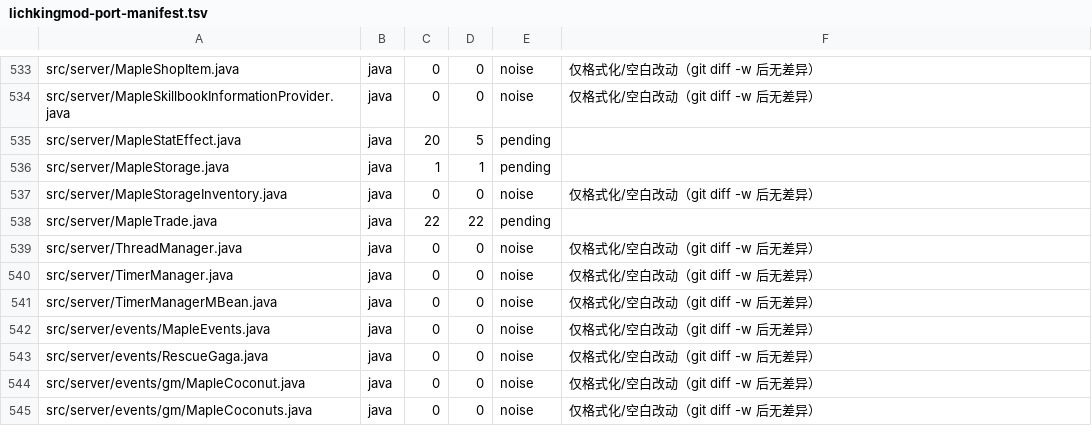
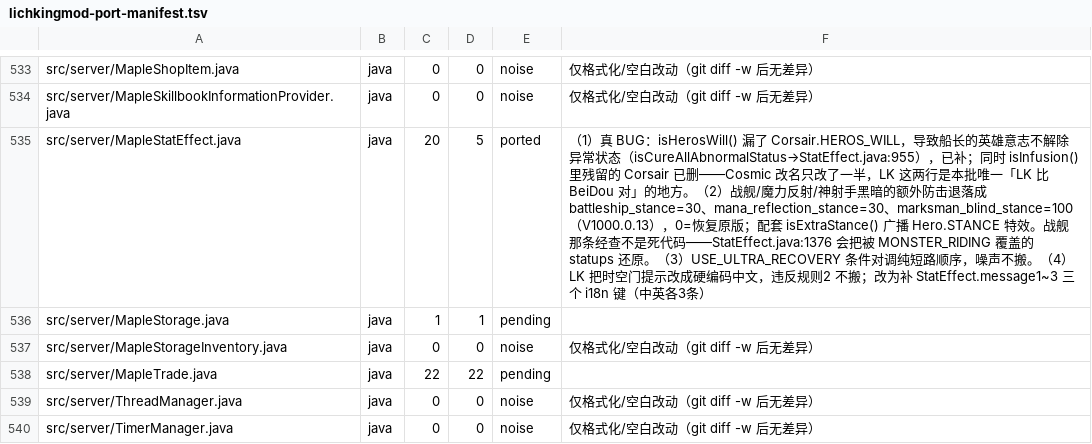
Before and after one commit to liqingnz/BeiDou-Server-Mod, a TSV file: docs/lichkingmod-port-manifest.tsv, drawn as a sheet; only a part is shown, gaps mark what is left out; the shorter side is filled out with more unchanged rows; the diff covers the shown part only.

```diff
--- a/docs/lichkingmod-port-manifest.tsv
+++ b/docs/lichkingmod-port-manifest.tsv
@@ -534,3 +534,3 @@ src/server/MapleShopItem.java	java	0	0	noise	仅格式化/空白改动（git dif
 src/server/MapleSkillbookInformationProvider.java	java	0	0	noise	仅格式化/空白改动（git diff -w 后无差异）
-src/server/MapleStatEffect.java	java	20	5	pending	
+src/server/MapleStatEffect.java	java	20	5	ported	（1）真 BUG：isHerosWill() 漏了 Corsair.HEROS_WILL，导致船长的英雄意志不解除异常状态（isCureAllAbnormalStatus→StatEffect.java:955），已补；同时 isInfusion() 里残留的 Corsair 已删——Cosmic 改名只改了一半，LK 这两行是本批唯一「LK 比 BeiDou 对」的地方。（2）战舰/魔力反射/神射手黑暗的额外防击退落成 battleship_stance=30、mana_reflection_stance=30、marksman_blind_stance=100（V1000.0.13），0=恢复原版；配套 isExtraStance() 广播 Hero.STANCE 特效。战舰那条经查不是死代码——StatEffect.java:1376 会把被 MONSTER_RIDING 覆盖的 statups 还原。（3）USE_ULTRA_RECOVERY 条件对调纯短路顺序，噪声不搬。（4）LK 把时空门提示改成硬编码中文，违反规则2 不搬；改为补 StatEffect.message1~3 三个 i18n 键（中英各3条）
 src/server/MapleStorage.java	java	1	1	pending	
```
Also changed, not shown: 12 edited cells elsewhere in this file, 10 other files.
